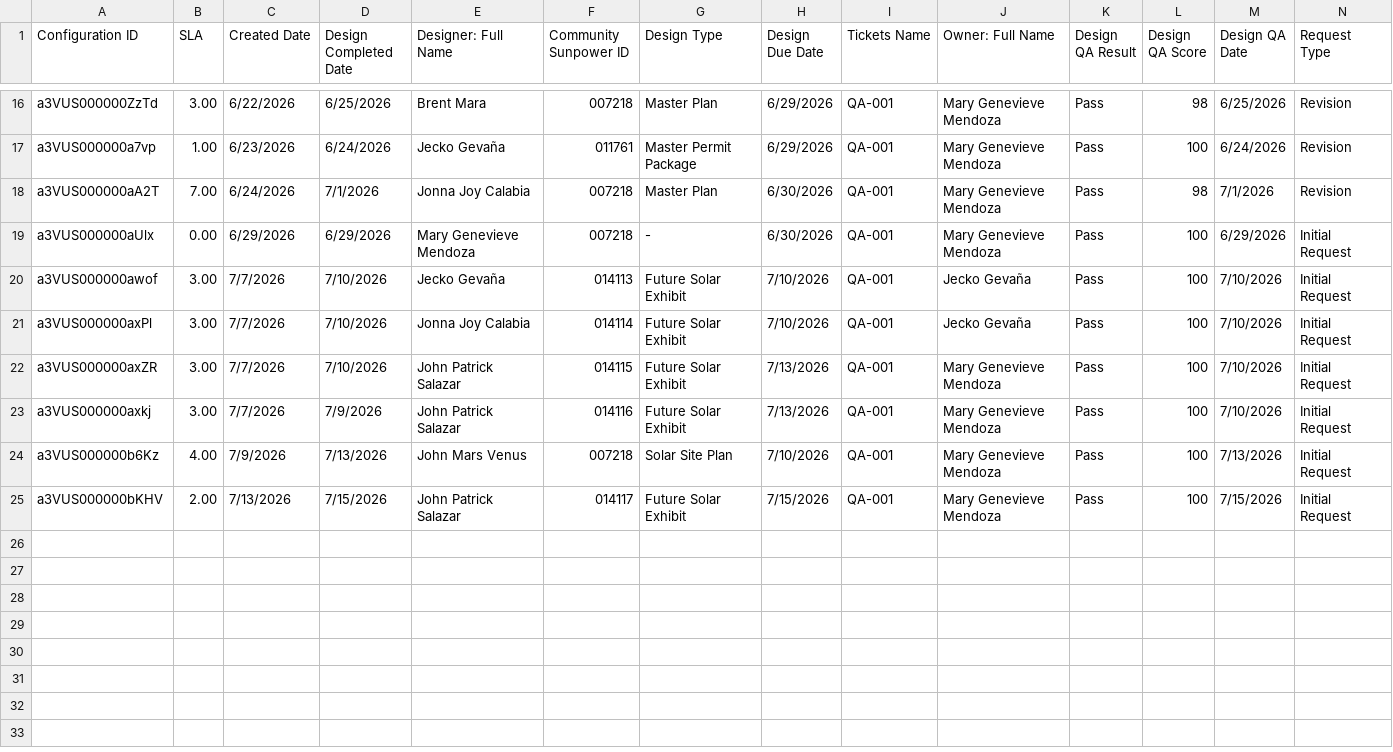
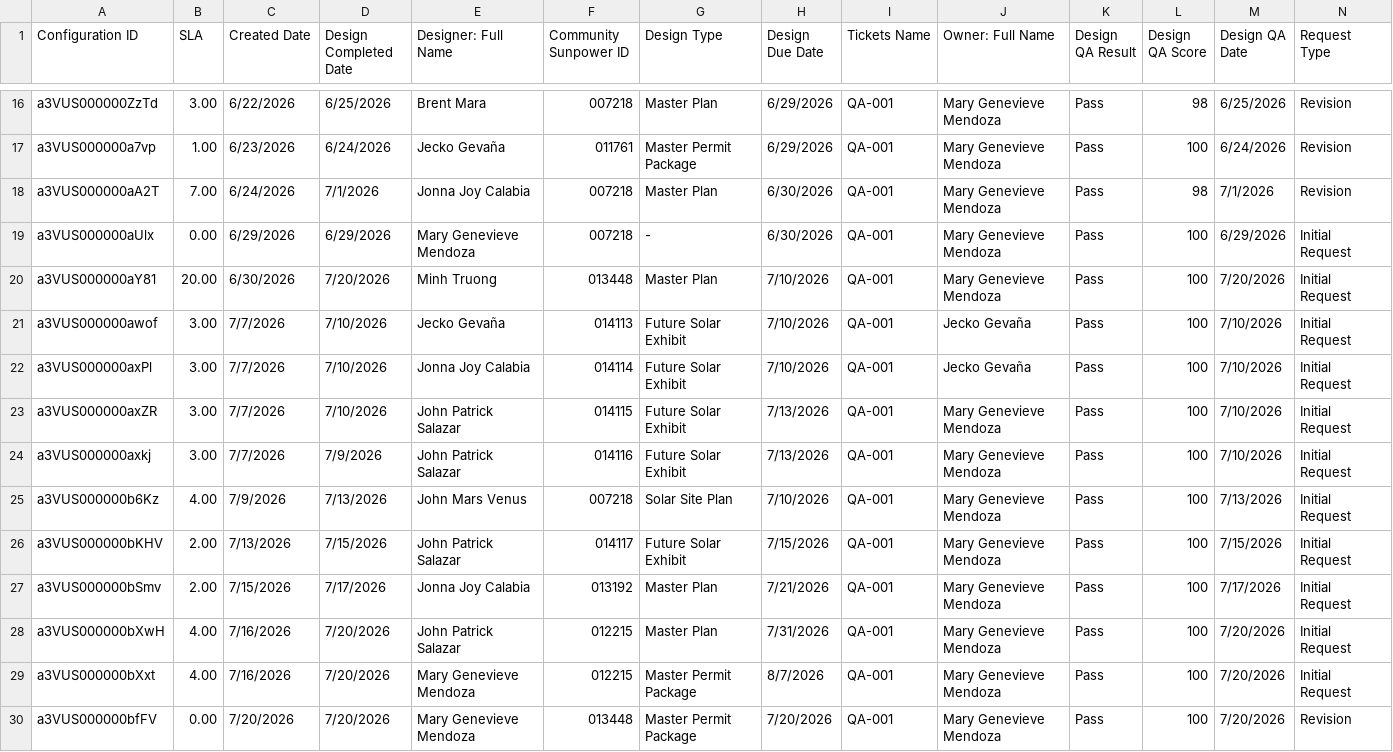
Before and after one commit to newhomes-ops/design-andon, a CSV file: Community Design and QA.csv, drawn as a sheet; only a part is shown, gaps mark what is left out.

```diff
--- a/Community Design and QA.csv
+++ b/Community Design and QA.csv
@@ -19,2 +19,3 @@ a3VUS000000aA2T,7.00,6/24/2026,7/1/2026,Jonna Joy Calabia,007218,Master Plan,6/3
 a3VUS000000aUlx,0.00,6/29/2026,6/29/2026,Mary Genevieve Mendoza,007218,-,6/30/2026,QA-001,Mary Genevieve Mendoza,Pass,100,6/29/2026,Initial Request
+a3VUS000000aY81,20.00,6/30/2026,7/20/2026,Minh Truong,013448,Master Plan,7/10/2026,QA-001,Mary Genevieve Mendoza,Pass,100,7/20/2026,Initial Request
 a3VUS000000awof,3.00,7/7/2026,7/10/2026,Jecko Gevaña,014113,Future Solar Exhibit,7/10/2026,QA-001,Jecko Gevaña,Pass,100,7/10/2026,Initial Request
@@ -25 +26,5 @@ a3VUS000000b6Kz,4.00,7/9/2026,7/13/2026,John Mars Venus,007218,Solar Site Plan,7
 a3VUS000000bKHV,2.00,7/13/2026,7/15/2026,John Patrick Salazar,014117,Future Solar Exhibit,7/15/2026,QA-001,Mary Genevieve Mendoza,Pass,100,7/15/2026,Initial Request
+a3VUS000000bSmv,2.00,7/15/2026,7/17/2026,Jonna Joy Calabia,013192,Master Plan,7/21/2026,QA-001,Mary Genevieve Mendoza,Pass,100,7/17/2026,Initial Request
+a3VUS000000bXwH,4.00,7/16/2026,7/20/2026,John Patrick Salazar,012215,Master Plan,7/31/2026,QA-001,Mary Genevieve Mendoza,Pass,100,7/20/2026,Initial Request
+a3VUS000000bXxt,4.00,7/16/2026,7/20/2026,Mary Genevieve Mendoza,012215,Master Permit Package,8/7/2026,QA-001,Mary Genevieve Mendoza,Pass,100,7/20/2026,Initial Request
+a3VUS000000bfFV,0.00,7/20/2026,7/20/2026,Mary Genevieve Mendoza,013448,Master Permit Package,7/20/2026,QA-001,Mary Genevieve Mendoza,Pass,100,7/20/2026,Revision
```
Also changed, not shown: Commercial.csv, Lot Design.csv, 3 other files.
